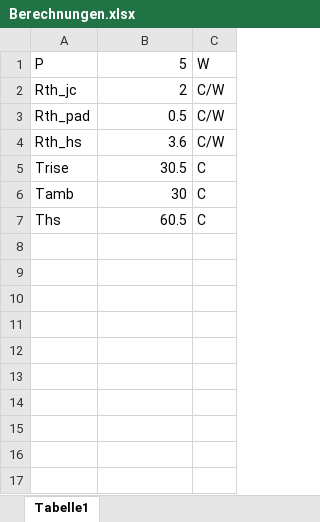
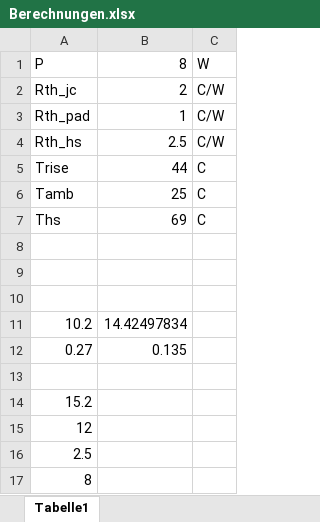
Before and after one commit to kuellenberg/7-Segment-RGB-Clock, an Excel workbook: Power_Supply/Berechnungen.xlsx, sheet Tabelle1, drawn as a sheet; values as stored, in another font and other column widths than the file's, no borders; the diff names each change by its address in the sheet, - before the commit and + after, or states it on an @@ line.

Commit message:
Power supply

```diff
--- a/Power_Supply/Berechnungen.xlsx (sheet Tabelle1)
+++ b/Power_Supply/Berechnungen.xlsx (sheet Tabelle1)
-B1: 5
+B1: 8
-B3: 0.5
+B3: 1
-B4: 3.6
+B4: 2.5
-B5: 30.5
+B5: 44
-B6: 30
+B6: 25
-B7: 60.5
+B7: 69
+row 8: (empty)
+row 9: (empty)
+row 10: (empty)
+row 11: 10.2 | 14.42497834
+row 12: 0.27 | 0.135
+row 13: (empty)
+row 14: 15.2
+row 15: 12
+row 16: 2.5
+row 17: 8
```
Also changed, not shown: 15 other files.
